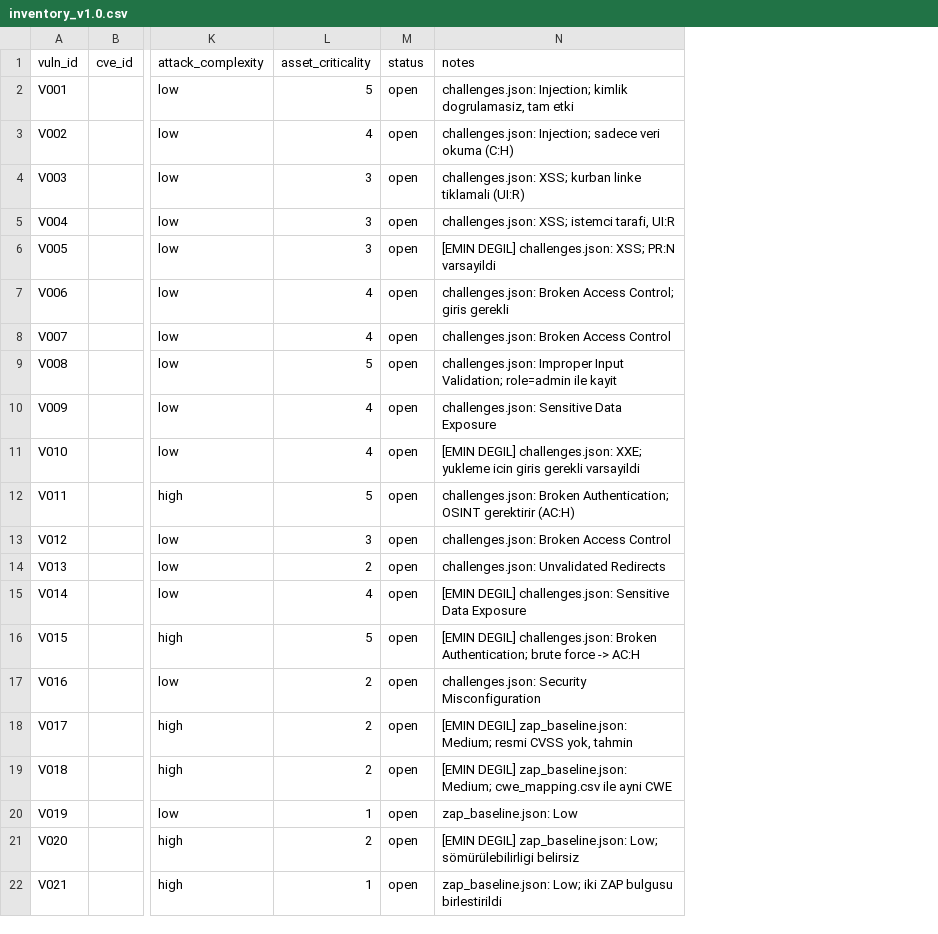
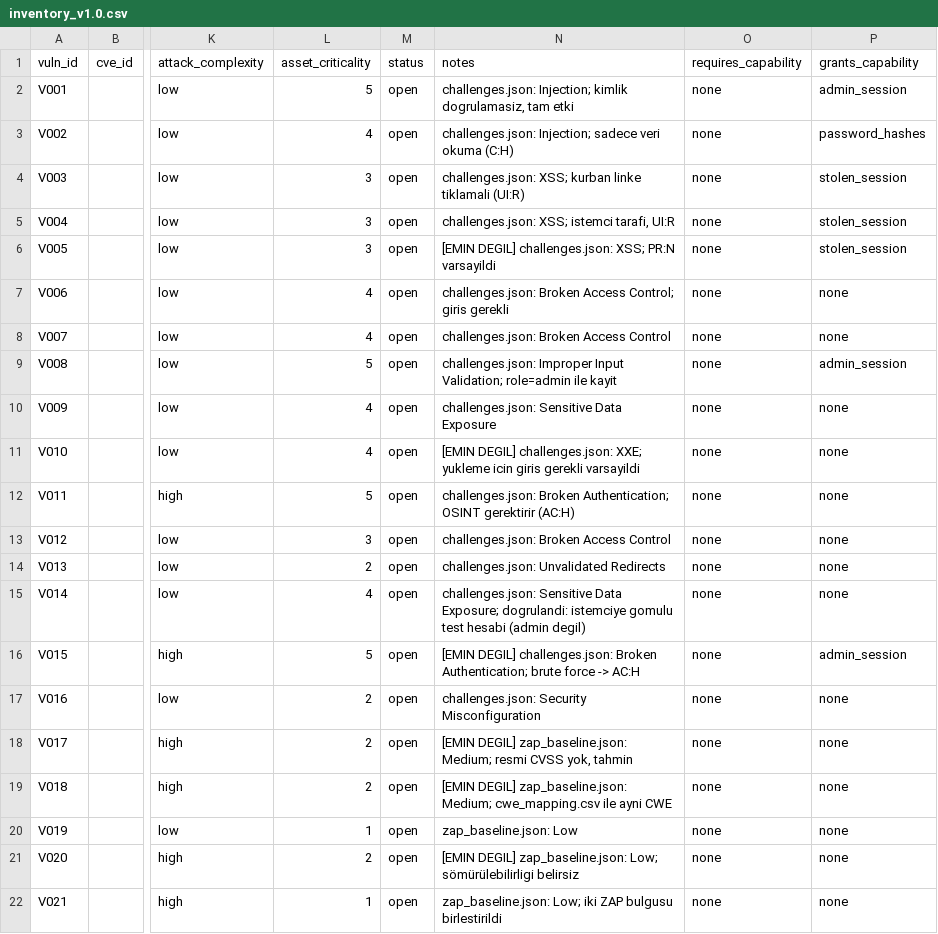
Before and after one commit to CptArda/ResidualMap, a CSV file: inventory/inventory_v1.0.csv, drawn as a sheet; only a part is shown, gaps mark what is left out; the diff names each change by its address in the sheet, - before the commit and + after, or states it on an @@ line.

```diff
--- a/inventory/inventory_v1.0.csv
+++ b/inventory/inventory_v1.0.csv
+column O (requires_capability), rows 2-22: all none
+column P (grants_capability), rows 2-22: admin_session | password_hashes | stolen_session | stolen_session | stolen_session | none | none | admin_session | none | none | none | none | none | none | admin_session | none | none | none | none | none | none
-N15 (notes): [EMIN DEGIL] challenges.json: Sensitive Data Exposure
+N15 (notes): challenges.json: Sensitive Data Exposure; dogrulandi: istemciye gomulu test hesabi (admin degil)
```
Also changed, not shown: 1 other file.
